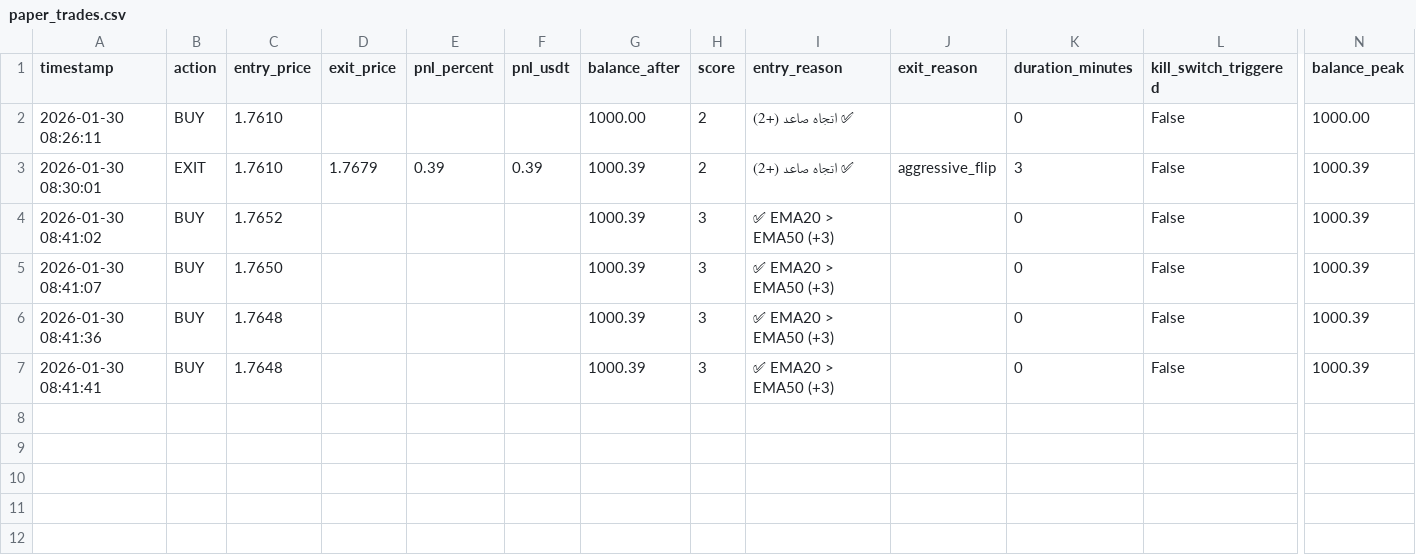
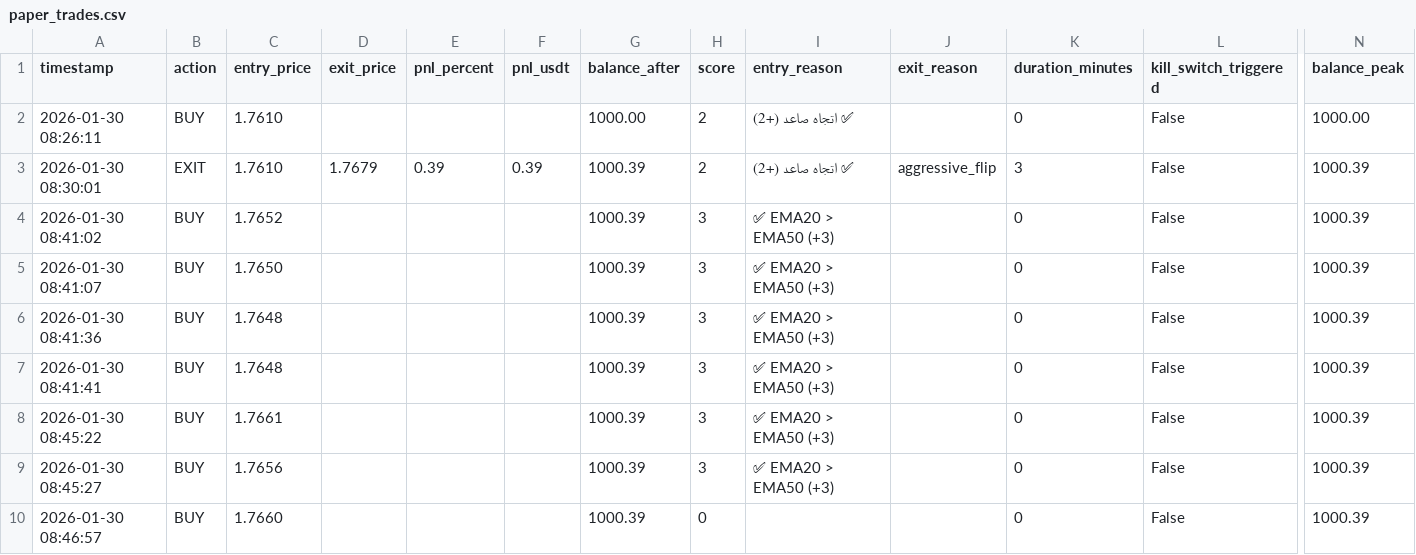
Before and after one commit to sam71Altman/xrp-trading, a CSV file: paper_trades.csv, drawn as a sheet; only a part is shown, gaps mark what is left out; rows hold the shown columns only; the diff names each change by its address in the sheet, - before the commit and + after, or states it on an @@ line.

```diff
--- a/paper_trades.csv
+++ b/paper_trades.csv
+row 8: 2026-01-30 08:45:22 | BUY | 1.7661 |  |  |  | 1000.39 | 3 | ✅ EMA20 > EMA50 (+3) |  | 0 | False | 1000.39
+row 9: 2026-01-30 08:45:27 | BUY | 1.7656 |  |  |  | 1000.39 | 3 | ✅ EMA20 > EMA50 (+3) |  | 0 | False | 1000.39
+row 10: 2026-01-30 08:46:57 | BUY | 1.7660 |  |  |  | 1000.39 | 0 |  |  | 0 | False | 1000.39
```
Also changed, not shown: 2 other files.
